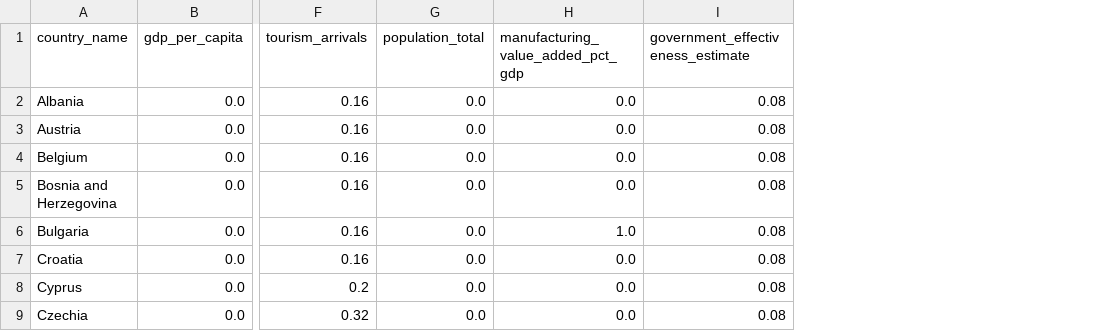
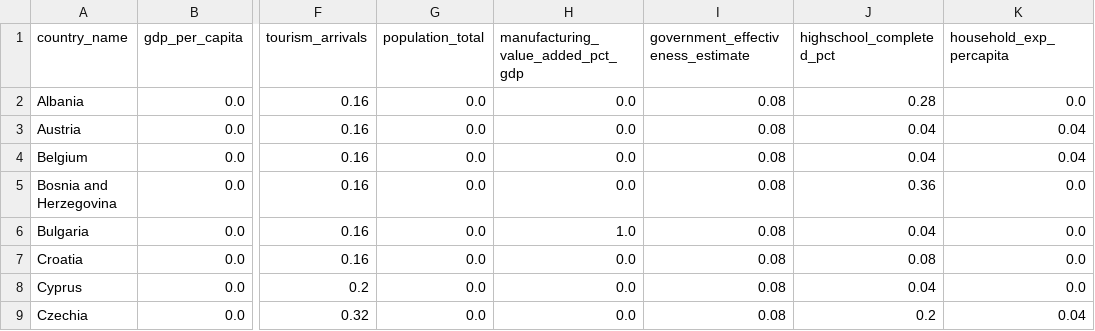
Before and after one commit to karnaukhmariia/recycling-in-europe, a CSV file: processed_data/missing_value_rates_d3.csv, drawn as a sheet; only a part is shown, gaps mark what is left out; the diff names each change by its address in the sheet, - before the commit and + after, or states it on an @@ line.

```diff
--- a/processed_data/missing_value_rates_d3.csv
+++ b/processed_data/missing_value_rates_d3.csv
+column J (highschool_completed_pct), rows 2-9: 0.28 | 0.04 | 0.04 | 0.36 | 0.04 | 0.08 | 0.04 | 0.2
+column K (household_exp_percapita), rows 2-9: 0.0 | 0.04 | 0.04 | 0.0 | 0.0 | 0.0 | 0.0 | 0.04
```
Also changed, not shown: processed_data/missing_value_rates_env.csv, 5 other files.
